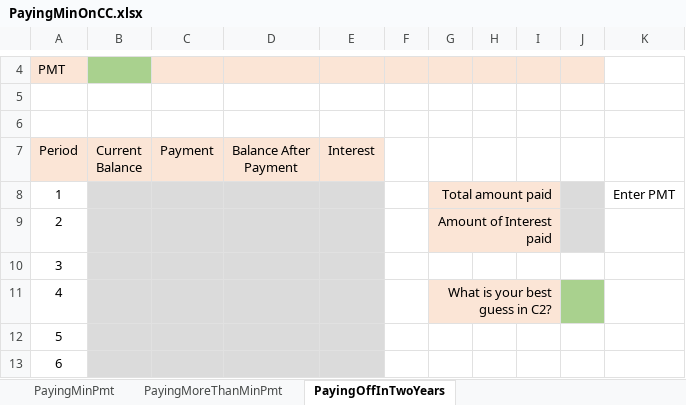
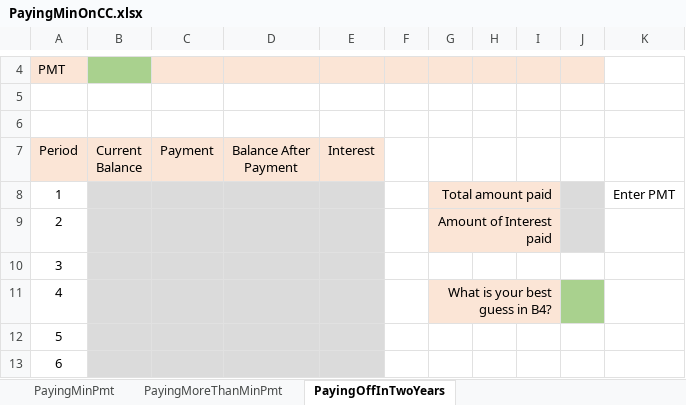
Before and after one commit to ketchers/Teaching, an Excel workbook: 144F20/Topic 4/PayingMinOnCC.xlsx, sheet PayingOffInTwoYears, drawn as a sheet; only a part is shown, gaps mark what is left out; values as stored, in another font and other column widths than the file's, no borders; conditional formats not drawn; the diff names each change by its address in the sheet, - before the commit and + after, or states it on an @@ line.

Commit message:
Change C2 to B4

```diff
--- a/144F20/Topic 4/PayingMinOnCC.xlsx (sheet PayingOffInTwoYears)
+++ b/144F20/Topic 4/PayingMinOnCC.xlsx (sheet PayingOffInTwoYears)
-G11: What is your best guess in C2?
+G11: What is your best guess in B4?
```
